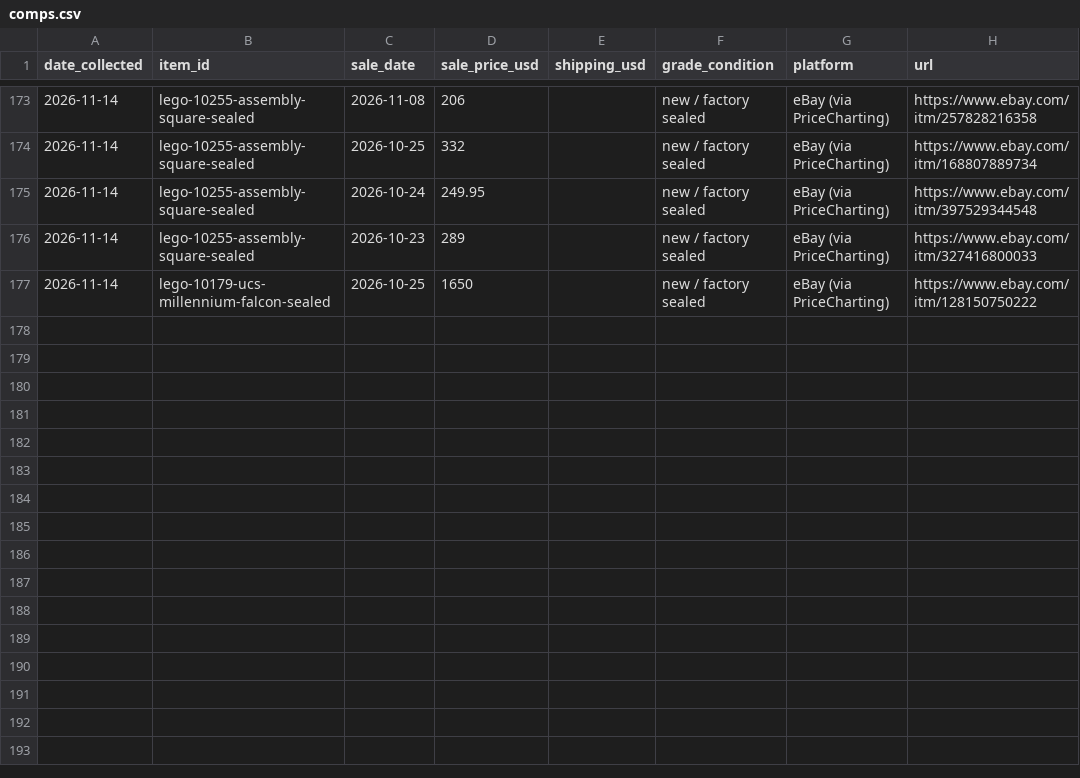
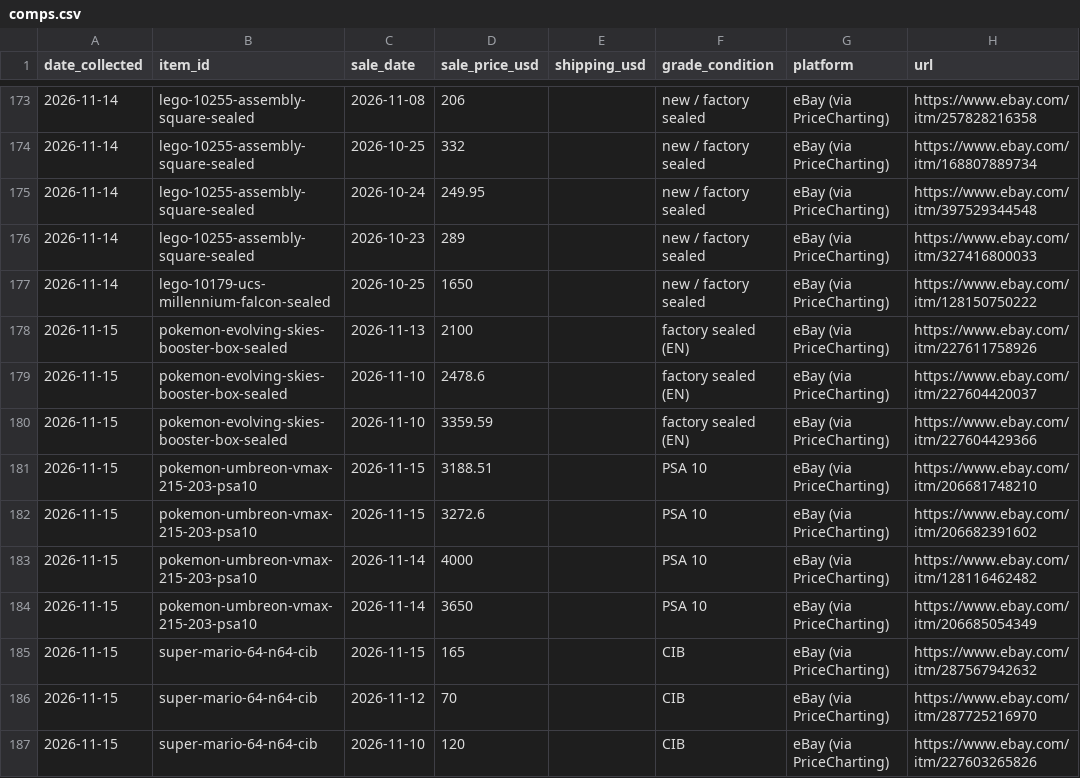
Before and after one commit to 7324136828/market_watcher, a CSV file: data/comps.csv, drawn as a sheet; only a part is shown, gaps mark what is left out.

```diff
--- a/data/comps.csv
+++ b/data/comps.csv
@@ -177 +177,11 @@ date_collected,item_id,sale_date,sale_price_usd,shipping_usd,grade_condition,pla
 2026-11-14,lego-10179-ucs-millennium-falcon-sealed,2026-10-25,1650,,new / factory sealed,eBay (via PriceCharting),https://www.ebay.com/itm/128150750222
+2026-11-15,pokemon-evolving-skies-booster-box-sealed,2026-11-13,2100,,factory sealed (EN),eBay (via PriceCharting),https://www.ebay.com/itm/227611758926
+2026-11-15,pokemon-evolving-skies-booster-box-sealed,2026-11-10,2478.6,,factory sealed (EN),eBay (via PriceCharting),https://www.ebay.com/itm/227604420037
+2026-11-15,pokemon-evolving-skies-booster-box-sealed,2026-11-10,3359.59,,factory sealed (EN),eBay (via PriceCharting),https://www.ebay.com/itm/227604429366
+2026-11-15,pokemon-umbreon-vmax-215-203-psa10,2026-11-15,3188.51,,PSA 10,eBay (via PriceCharting),https://www.ebay.com/itm/206681748210
+2026-11-15,pokemon-umbreon-vmax-215-203-psa10,2026-11-15,3272.6,,PSA 10,eBay (via PriceCharting),https://www.ebay.com/itm/206682391602
+2026-11-15,pokemon-umbreon-vmax-215-203-psa10,2026-11-14,4000,,PSA 10,eBay (via PriceCharting),https://www.ebay.com/itm/128116462482
+2026-11-15,pokemon-umbreon-vmax-215-203-psa10,2026-11-14,3650,,PSA 10,eBay (via PriceCharting),https://www.ebay.com/itm/206685054349
+2026-11-15,super-mario-64-n64-cib,2026-11-15,165,,CIB,eBay (via PriceCharting),https://www.ebay.com/itm/287567942632
+2026-11-15,super-mario-64-n64-cib,2026-11-12,70,,CIB,eBay (via PriceCharting),https://www.ebay.com/itm/287725216970
+2026-11-15,super-mario-64-n64-cib,2026-11-10,120,,CIB,eBay (via PriceCharting),https://www.ebay.com/itm/227603265826
```
Also changed, not shown: data/alerts.csv, data/crypto_derivatives.csv, 8 other files.
